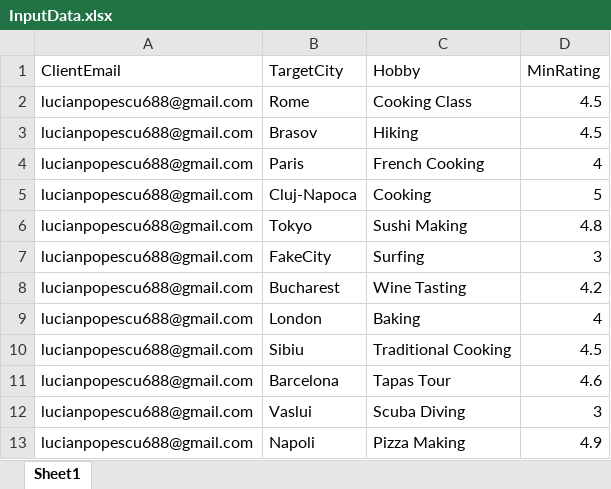
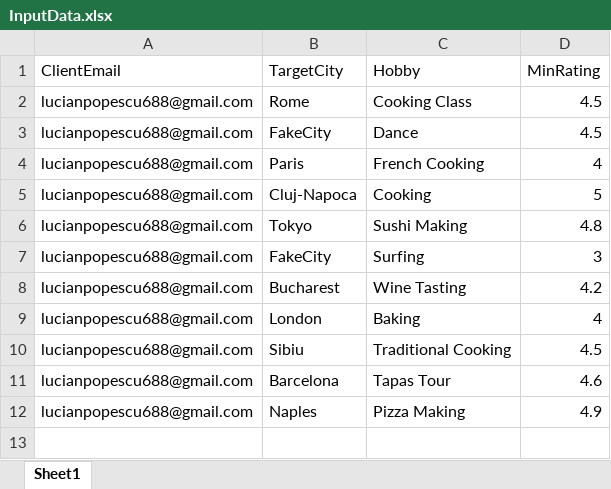
Before and after one commit to lucianpopescu688/Project_Automation, an Excel workbook: Data/Input/InputData.xlsx, sheet Sheet1, drawn as a sheet; values as stored, in another font and other column widths than the file's, no borders; removed rows and columns are numbered as before the commit, all else as after; the diff names each change by its address in the sheet, - before the commit and + after, or states it on an @@ line.

```diff
--- a/Data/Input/InputData.xlsx (sheet Sheet1)
+++ b/Data/Input/InputData.xlsx (sheet Sheet1)
-B3 (TargetCity): Brasov
+B3 (TargetCity): FakeCity
-C3 (Hobby): Hiking
+C3 (Hobby): Dance
-row 12: lucianpopescu688@gmail.com | Vaslui | Scuba Diving | 3
-B12 (TargetCity): Napoli
+B12 (TargetCity): Naples
```
Also changed, not shown: Data/Config.xlsx, 29 other files.
